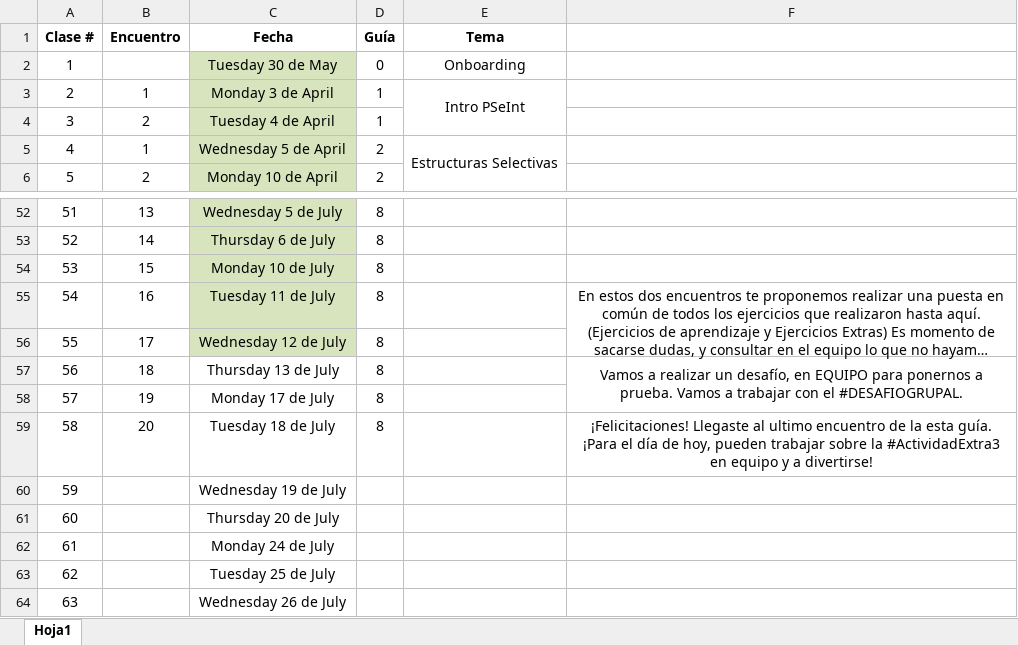
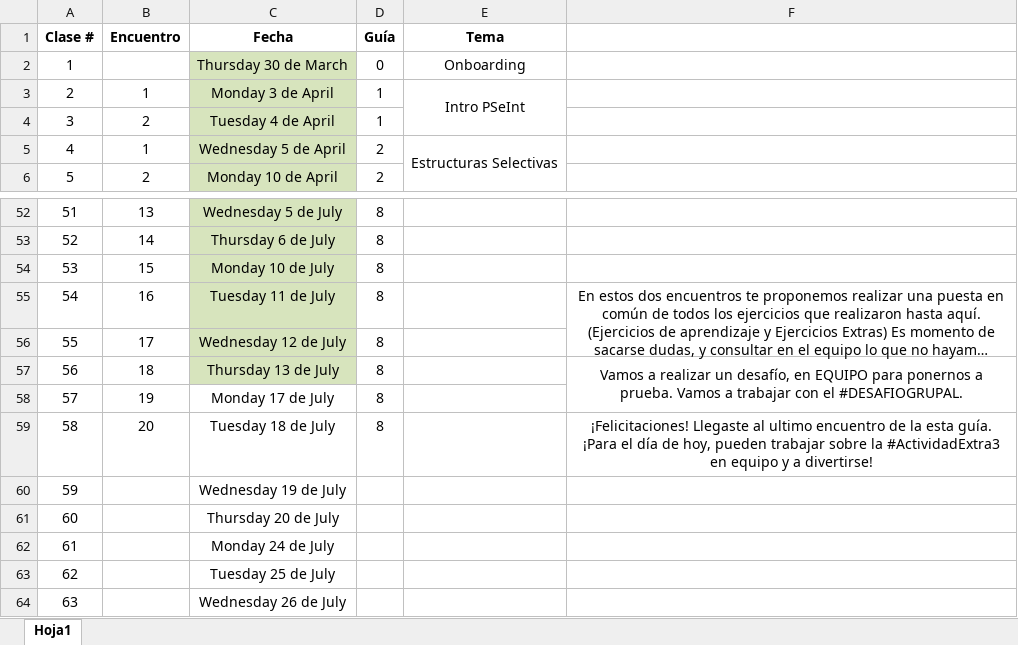
Before and after one commit to decardo1982/egg_java, an Excel workbook: Encuentros.xlsx, sheet Hoja1, drawn as a sheet; only a part is shown, gaps mark what is left out; long unchanged cells end in …; values as stored, in another font and other column widths than the file's, no borders; the diff names each change by its address in the sheet, - before the commit and + after, or states it on an @@ line.

```diff
--- a/Encuentros.xlsx (sheet Hoja1)
+++ b/Encuentros.xlsx (sheet Hoja1)
-C2 (Fecha): Tuesday 30 de May
+C2 (Fecha): Thursday 30 de March
-C57 fill: none
+C57 fill: #D7E4BD
```
Also changed, not shown: 22 other files.
